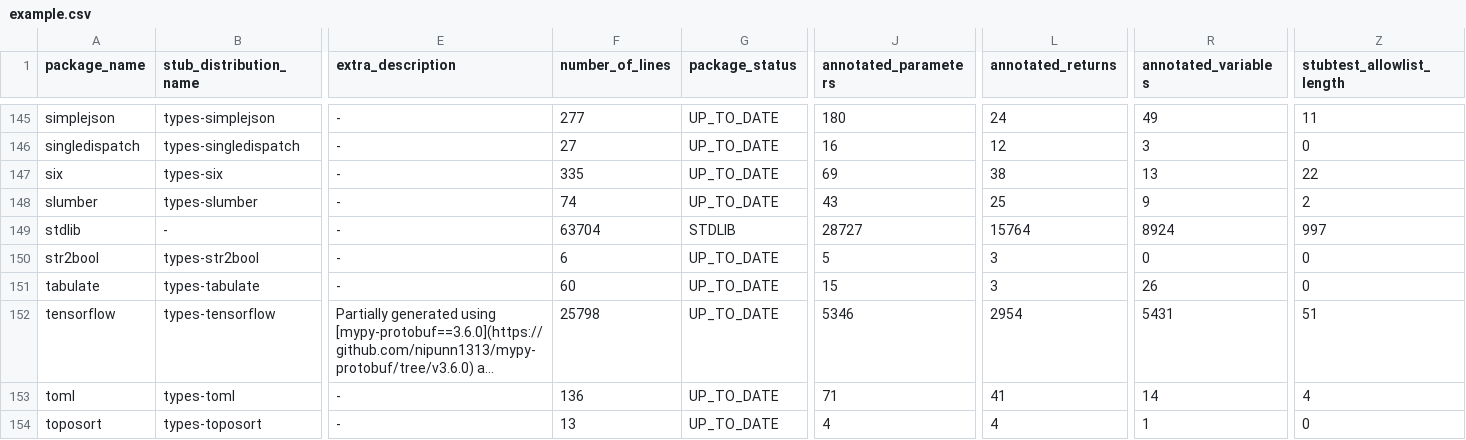
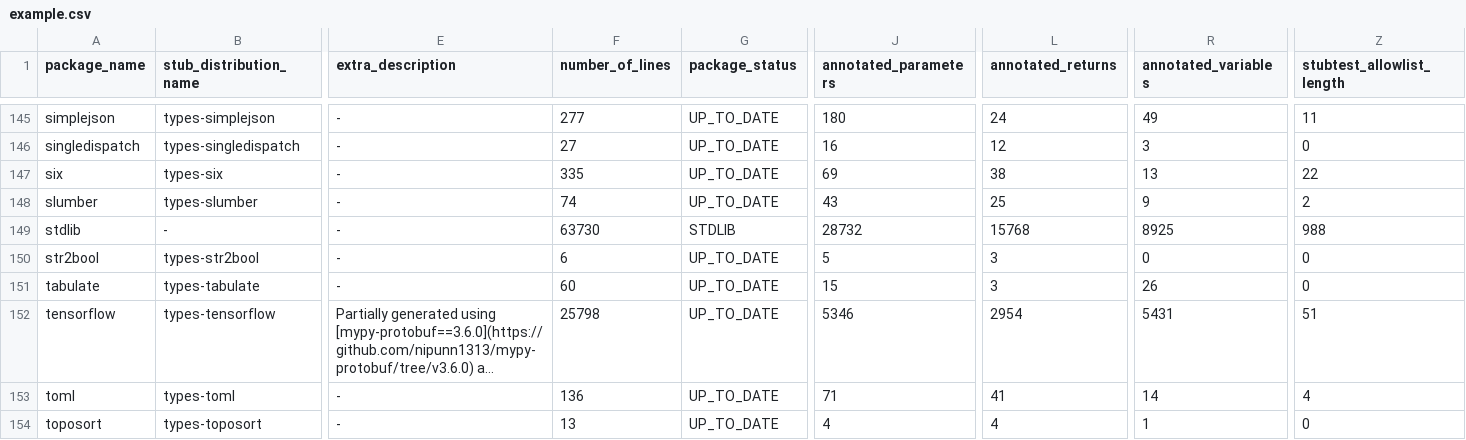
Before and after one commit to AlexWaygood/typeshed-stats, a CSV file: examples/example.csv, drawn as a sheet; only a part is shown, gaps mark what is left out; long unchanged cells end in …; the diff names each change by its address in the sheet, - before the commit and + after, or states it on an @@ line.

Commit message:
👷 Automated regeneration of examples and docs

```diff
--- a/examples/example.csv
+++ b/examples/example.csv
-F149 (number_of_lines): 63704
+F149 (number_of_lines): 63730
-J149 (annotated_parameters): 28727
+J149 (annotated_parameters): 28732
-L149 (annotated_returns): 15764
+L149 (annotated_returns): 15768
-R149 (annotated_variables): 8924
+R149 (annotated_variables): 8925
-Z149 (stubtest_allowlist_length): 997
+Z149 (stubtest_allowlist_length): 988
```
Also changed, not shown: 2 other files.
